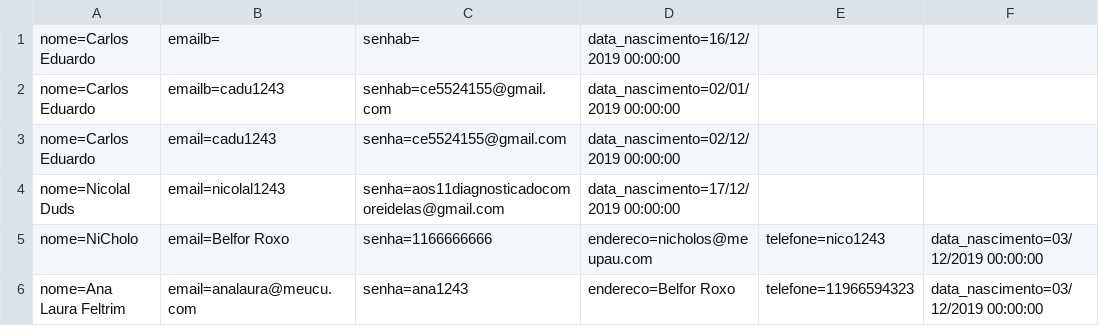
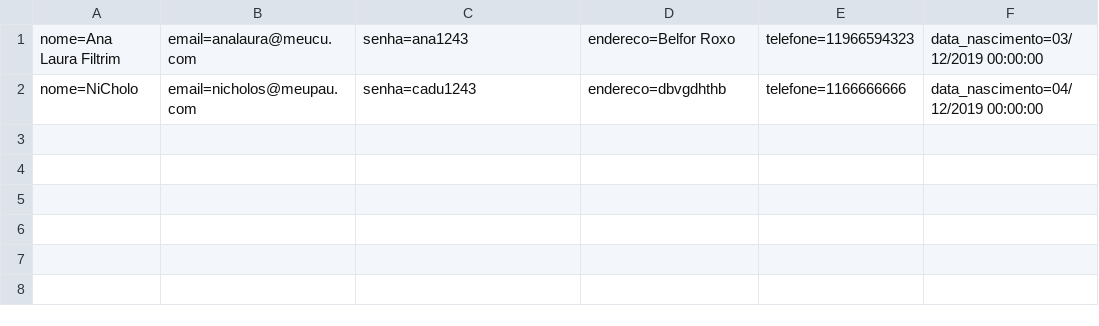
Before and after one commit to CBGoncalves/Aulas-, a CSV file: MVCRoleTop/Database/Cliente.csv, drawn as a sheet.

```diff
--- a/MVCRoleTop/Database/Cliente.csv
+++ b/MVCRoleTop/Database/Cliente.csv
@@ -1,6 +1,2 @@
-nome=Carlos Eduardo;emailb=;senhab=;data_nascimento=16/12/2019 00:00:00
-nome=Carlos Eduardo;emailb=cadu1243;senhab=ce5524155@gmail.com;data_nascimento=02/01/2019 00:00:00
-nome=Carlos Eduardo;email=cadu1243;senha=ce5524155@gmail.com;data_nascimento=02/12/2019 00:00:00
-nome=Nicolal Duds;email=nicolal1243;senha=aos11diagnosticadocomoreidelas@gmail.com;data_nascimento=17/12/2019 00:00:00
-nome=NiCholo;email=Belfor Roxo;senha=1166666666;endereco=nicholos@meupau.com;telefone=nico1243;data_nascimento=03/12/2019 00:00:00
-nome=Ana Laura Feltrim;email=analaura@meucu.com;senha=ana1243;endereco=Belfor Roxo;telefone=11966594323;data_nascimento=03/12/2019 00:00:00
+nome=Ana Laura Filtrim;email=analaura@meucu.com;senha=ana1243;endereco=Belfor Roxo;telefone=11966594323;data_nascimento=03/12/2019 00:00:00
+nome=NiCholo;email=nicholos@meupau.com;senha=cadu1243;endereco=dbvgdhthb;telefone=1166666666;data_nascimento=04/12/2019 00:00:00
```
Also changed, not shown: 26 other files.
